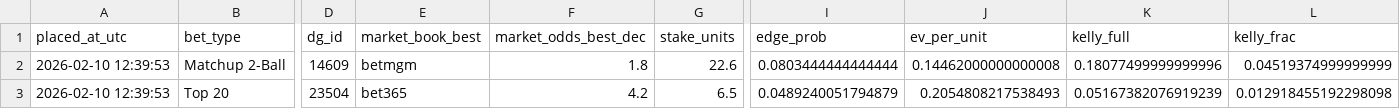
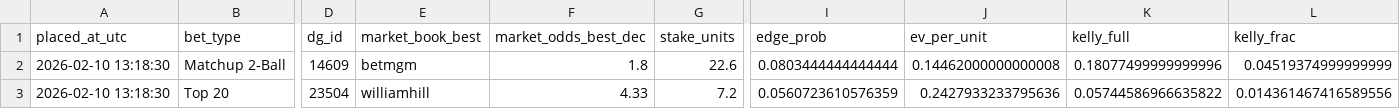
Before and after one commit to conormaccallum/golf-bets-outputs, a CSV file: latest_betslip.csv, drawn as a sheet; only a part is shown, gaps mark what is left out; the diff names each change by its address in the sheet, - before the commit and + after, or states it on an @@ line.

```diff
--- a/latest_betslip.csv
+++ b/latest_betslip.csv
-A2:A3 (placed_at_utc): 2026-02-10 12:39:53
+A2:A3 (placed_at_utc): 2026-02-10 13:18:30
-E3 (market_book_best): bet365
+E3 (market_book_best): williamhill
-F3 (market_odds_best_dec): 4.2
+F3 (market_odds_best_dec): 4.33
-G3 (stake_units): 6.5
+G3 (stake_units): 7.2
-I3 (edge_prob): 0.0489240051794879
+I3 (edge_prob): 0.0560723610576359
-J3 (ev_per_unit): 0.2054808217538493
+J3 (ev_per_unit): 0.2427933233795636
-K3 (kelly_full): 0.05167382076919239
+K3 (kelly_full): 0.05744586966635822
-L3 (kelly_frac): 0.012918455192298098
+L3 (kelly_frac): 0.014361467416589556
```
Also changed, not shown: latest_value_top20.csv, 1 other file.
